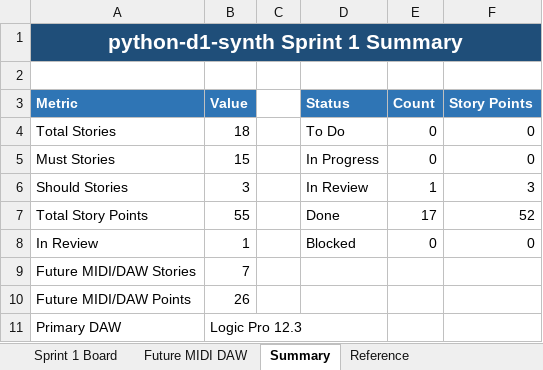
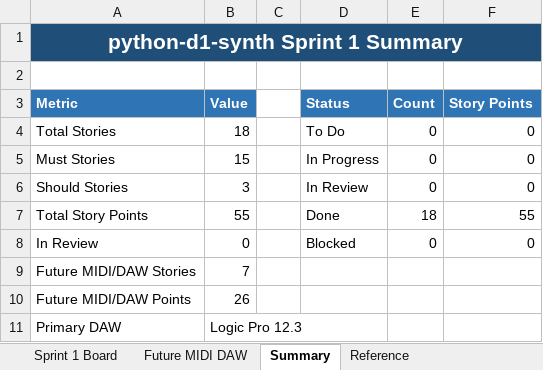
Before and after one commit to pappavis/python-d1-synth, an Excel workbook: outputs/CHATOD-20260709-D1PY-MVP-001/python_d1_synth_sprint_1_kanban_backlog.xlsx, sheet Summary, drawn as a sheet; values as stored, in another font and other column widths than the file's, no borders; the diff names each change by its address in the sheet, - before the commit and + after, or states it on an @@ line.

```diff
--- a/outputs/CHATOD-20260709-D1PY-MVP-001/python_d1_synth_sprint_1_kanban_backlog.xlsx (sheet Summary)
+++ b/outputs/CHATOD-20260709-D1PY-MVP-001/python_d1_synth_sprint_1_kanban_backlog.xlsx (sheet Summary)
-E6 (Count): 1
+E6 (Count): 0
-F6 (Story Points): 3
+F6 (Story Points): 0
-E7 (Count): 17
+E7 (Count): 18
-F7 (Story Points): 52
+F7 (Story Points): 55
-B8 (Value): 1
+B8 (Value): 0
```
Also changed, not shown: sheet Sprint 1 Board, 7 other files.
